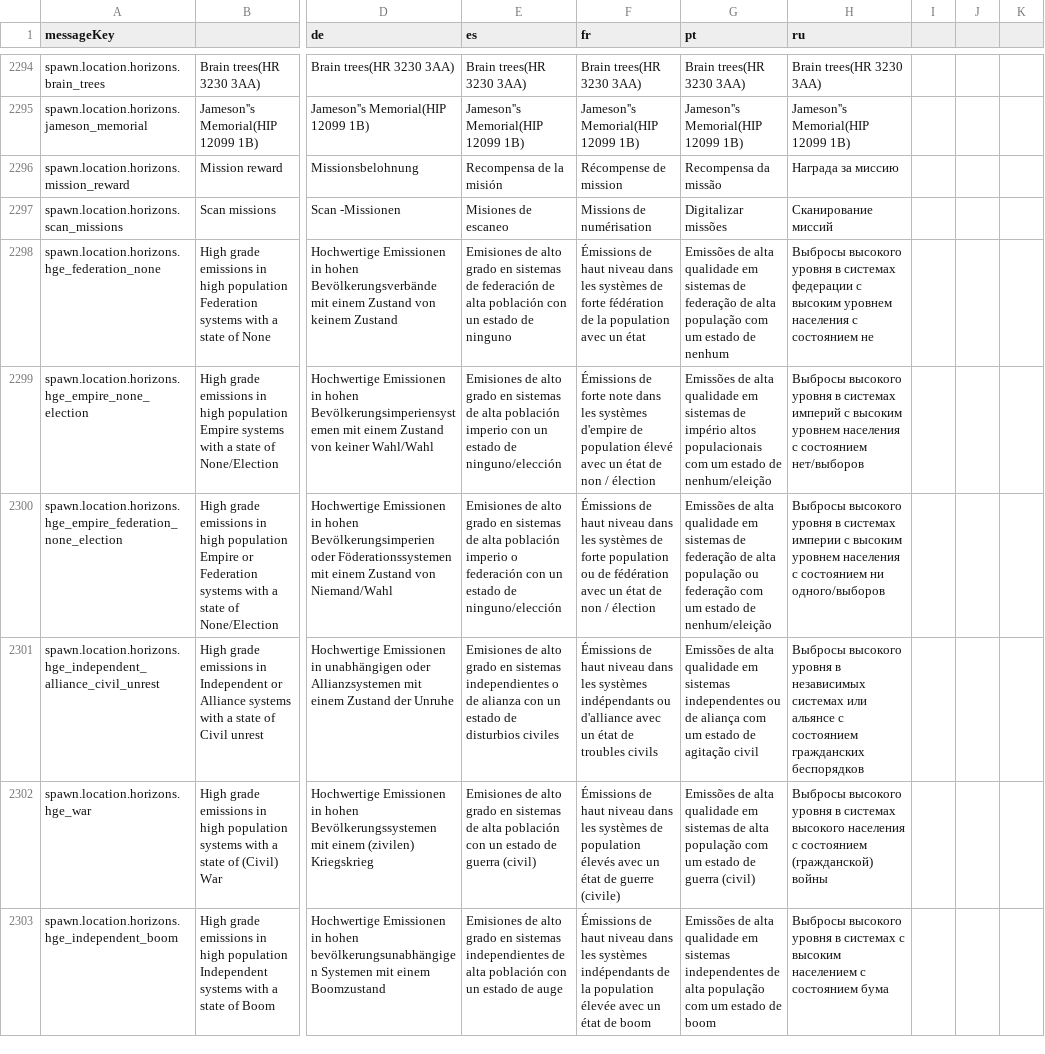
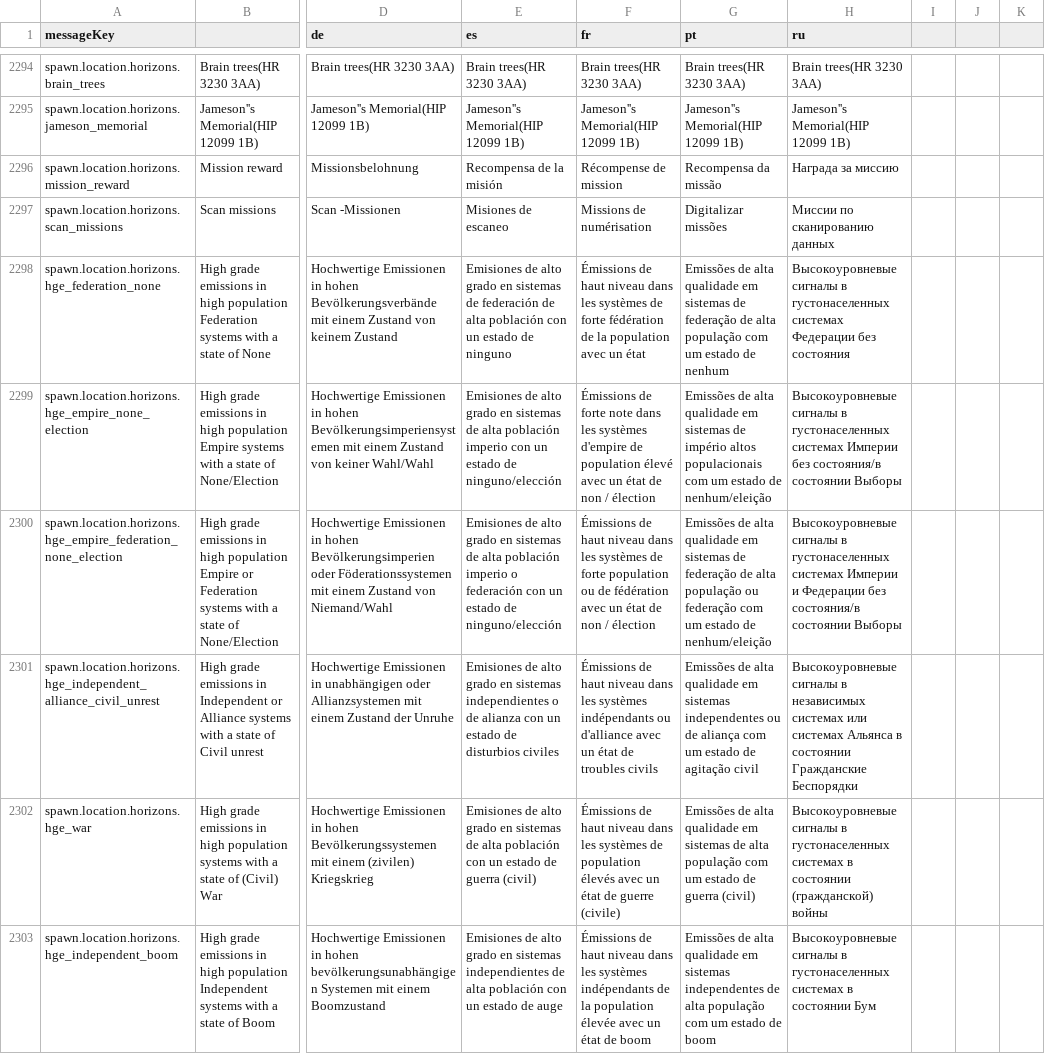
Before and after one commit to jixxed/ed-odyssey-materials-helper, a CSV file: application/src/main/resources/locale.csv, drawn as a sheet; only a part is shown, gaps mark what is left out; the diff covers the shown part only; the diff names each change by its address in the sheet, - before the commit and + after, or states it on an @@ line.

Commit message:
Updated russian localisation

```diff
--- a/application/src/main/resources/locale.csv
+++ b/application/src/main/resources/locale.csv
-H2297 (ru): Сканирование миссий
+H2297 (ru): Миссии по сканированию данных
-H2298 (ru): Выбросы высокого уровня в системах федерации с высоким уровнем населения с состоянием не
+H2298 (ru): Высокоуровневые сигналы в густонаселенных системах Федерации без состояния
-H2299 (ru): Выбросы высокого уровня в системах империй с высоким уровнем населения с состоянием нет/выборов
+H2299 (ru): Высокоуровневые сигналы в густонаселенных системах Империи без состояния/в состоянии Выборы
-H2300 (ru): Выбросы высокого уровня в системах империи с высоким уровнем населения с состоянием ни одного/выборов
+H2300 (ru): Высокоуровневые сигналы в густонаселенных системах Империи и Федерации без состояния/в состоянии Выборы
-H2301 (ru): Выбросы высокого уровня в независимых системах или альянсе с состоянием гражданских беспорядков
+H2301 (ru): Высокоуровневые сигналы в независимых системах или системах Альянса в состоянии Гражданские Беспорядки
-H2302 (ru): Выбросы высокого уровня в системах высокого населения с состоянием (гражданской) войны
+H2302 (ru): Высокоуровневые сигналы в густонаселенных системах в состоянии (гражданской) войны
-H2303 (ru): Выбросы высокого уровня в системах с высоким населением с состоянием бума
+H2303 (ru): Высокоуровневые сигналы в густонаселенных системах в состоянии Бум
```
Also changed, not shown: 119 edited cells elsewhere in this file.
